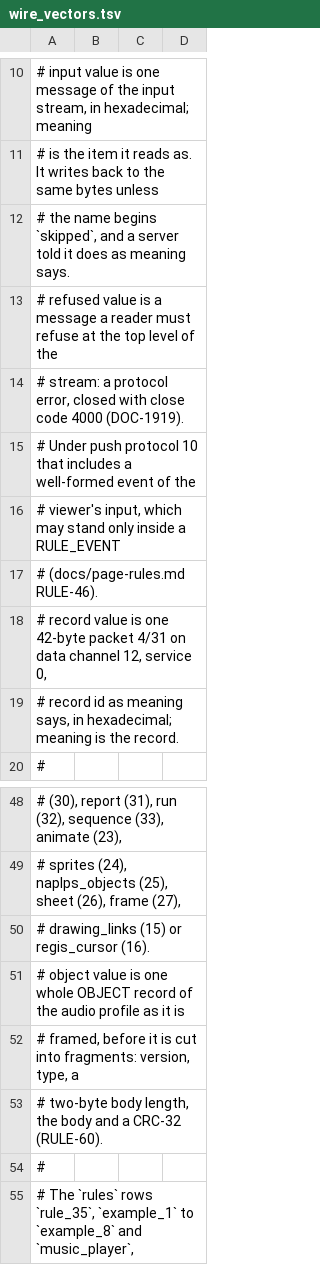
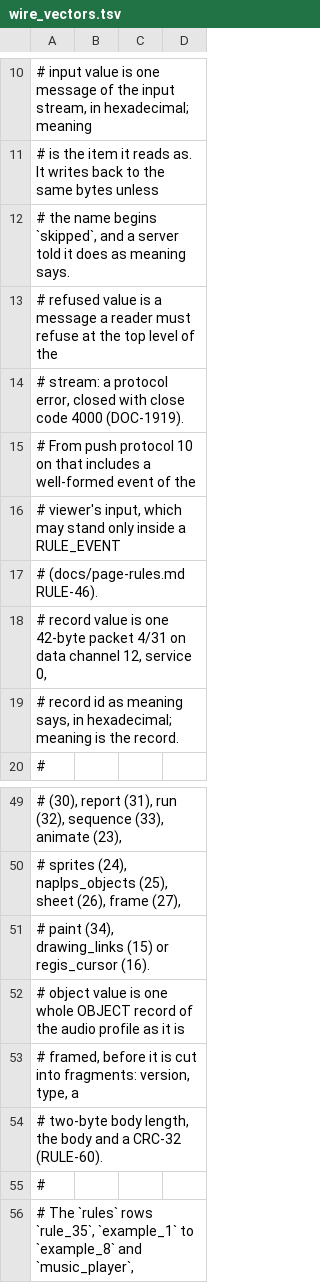
Before and after one commit to neoteletext/neoteletext-renderer-teletext, a TSV file: crates/neoteletext-web/src/wire_vectors.tsv, drawn as a sheet; only a part is shown, gaps mark what is left out; the diff covers the shown part only.

Commit message:
Raise the push protocol to version 11, neottx.11, with the PAINT wire vector (DEC-7031 item 7, TODO-7027)
A receiver of version 10 would ignore a PAINT record harmlessly but
would refuse a whole rule table that holds trigger 22, so the version
rises, as RULE-49 raised it for record types 28 to 33; the server and
the receivers move together.

- neoteletext_input::limits::VERSION is 11 and
  neoteletext_web::consts::PUSH_SUBPROTOCOL is "neottx.11".
- The wire vectors: version input 11 and subprotocol neottx.11; the six
  HELLO and WELCOME rows carry version 11; a new records row, paint,
  written by `cargo xtask wire-vectors` from the PAINT record's
  encoder. The table is neoteletext-common's on its branch `painting`
  (commit af745c4), which the commit gate was run against through
  NEOTELETEXT_COMMON.
- Tests that state the version follow it: the WebSocket handshake's
  names, the input crate's assertion of the version, the snapshot
  request's HELLO bytes, and the wire-vector test's Paint arm.
- Comments that said "under protocol version 10" say "since".

```diff
--- a/crates/neoteletext-web/src/wire_vectors.tsv
+++ b/crates/neoteletext-web/src/wire_vectors.tsv
@@ -14,3 +14,3 @@
 #          stream: a protocol error, closed with close code 4000 (DOC-1919).
-#          Under push protocol 10 that includes a well-formed event of the
+#          From push protocol 10 on that includes a well-formed event of the
 #          viewer's input, which may stand only inside a RULE_EVENT
@@ -49,3 +50,3 @@
 #             sprites (24), naplps_objects (25), sheet (26), frame (27),
-#             drawing_links (15) or regis_cursor (16).
+#             paint (34), drawing_links (15) or regis_cursor (16).
 # object      value is one whole OBJECT record of the audio profile as it is
```
Also changed, not shown: 2 added rows and 15 edited cells elsewhere in this file, 15 other files.
